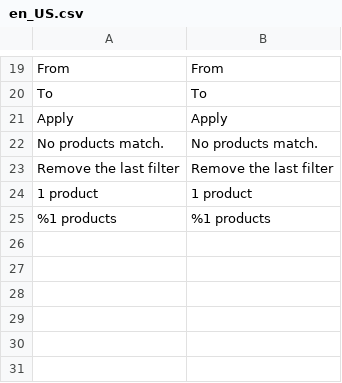
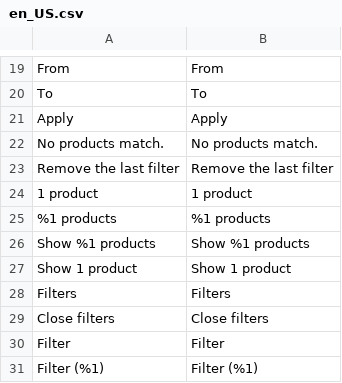
Before and after one commit to iranimij/openfilter-hyva, a CSV file: i18n/en_US.csv, drawn as a sheet; only a part is shown, gaps mark what is left out.

```diff
--- a/i18n/en_US.csv
+++ b/i18n/en_US.csv
@@ -25 +25,7 @@
 "%1 products","%1 products"
+"Show %1 products","Show %1 products"
+"Show 1 product","Show 1 product"
+"Filters","Filters"
+"Close filters","Close filters"
+"Filter","Filter"
+"Filter (%1)","Filter (%1)"
```
Also changed, not shown: i18n/de_DE.csv, 4 other files.
